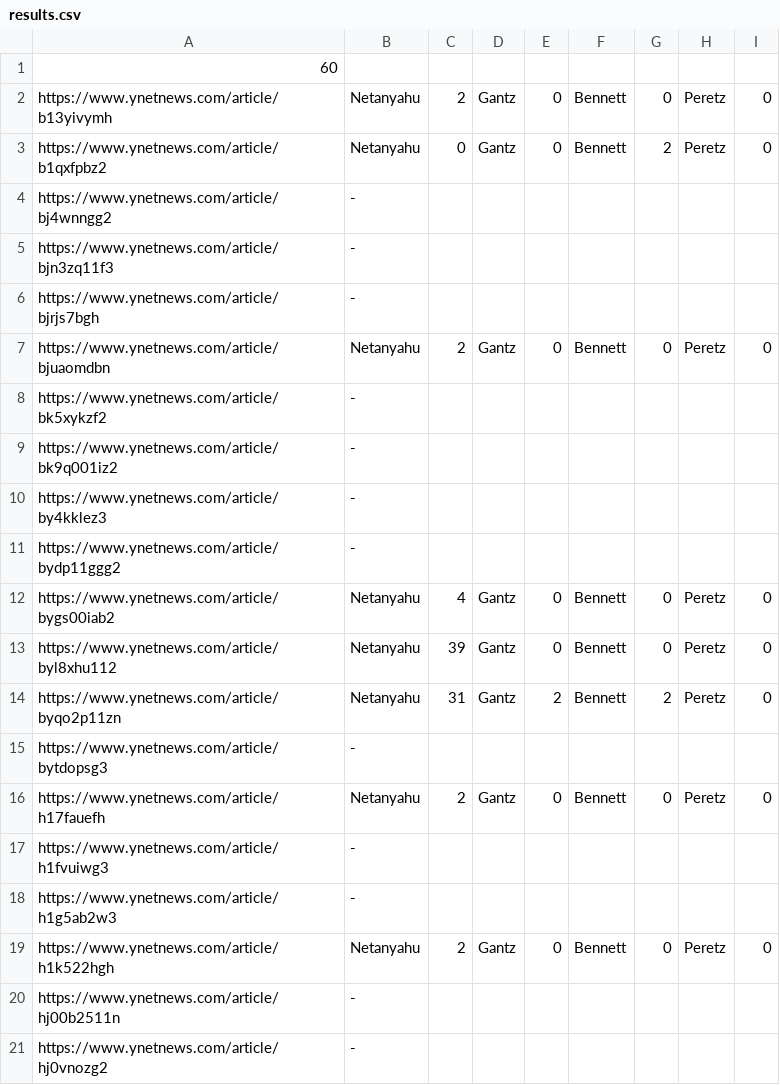
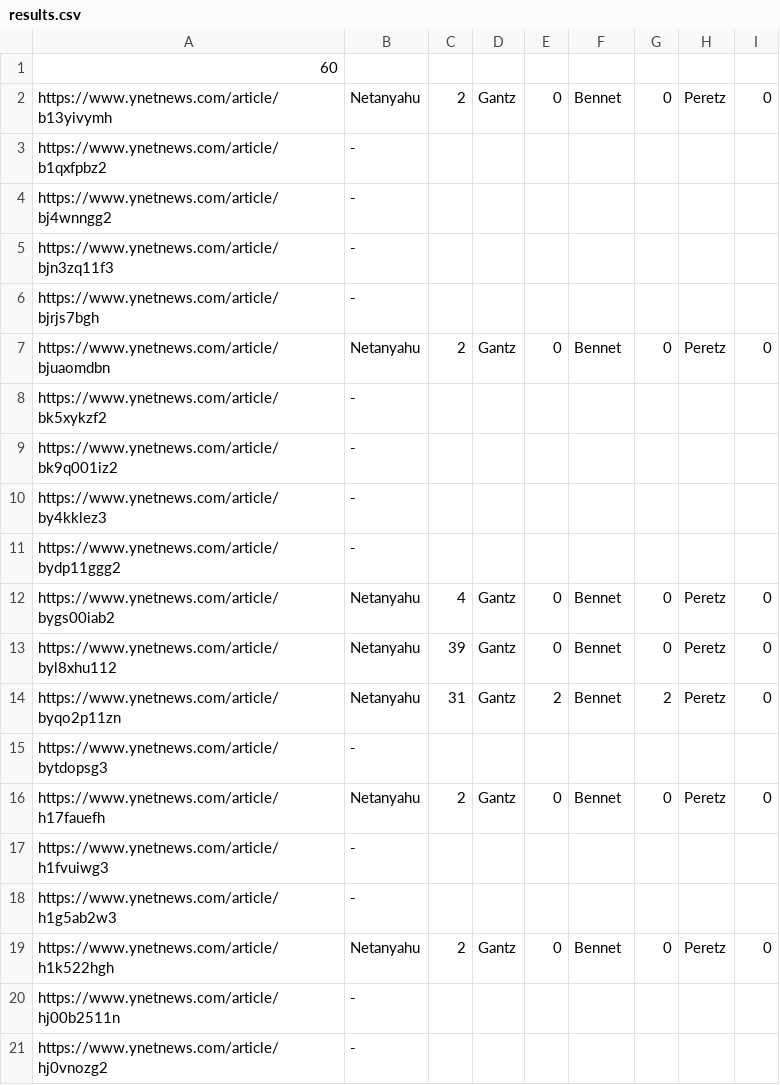
Before and after one commit to veredsivan/hw1, a CSV file: results.csv, drawn as a sheet; only a part is shown; the diff covers the shown part only.

Commit message:
Add files via upload

```diff
--- a/results.csv
+++ b/results.csv
@@ -1,4 +1,4 @@
 60
-https://www.ynetnews.com/article/b13yivymh, Netanyahu, 2, Gantz, 0, Bennett, 0, Peretz, 0
-https://www.ynetnews.com/article/b1qxfpbz2, Netanyahu, 0, Gantz, 0, Bennett, 2, Peretz, 0
+https://www.ynetnews.com/article/b13yivymh, Netanyahu, 2,	 Gantz, 0, Bennet, 0, Peretz, 0
+https://www.ynetnews.com/article/b1qxfpbz2, -
 https://www.ynetnews.com/article/bj4wnngg2, -
@@ -6,3 +6,3 @@ https://www.ynetnews.com/article/bjn3zq11f3, -
 https://www.ynetnews.com/article/bjrjs7bgh, -
-https://www.ynetnews.com/article/bjuaomdbn, Netanyahu, 2, Gantz, 0, Bennett, 0, Peretz, 0
+https://www.ynetnews.com/article/bjuaomdbn, Netanyahu, 2,	 Gantz, 0, Bennet, 0, Peretz, 0
 https://www.ynetnews.com/article/bk5xykzf2, -
@@ -11,10 +11,10 @@ https://www.ynetnews.com/article/by4kklez3, -
 https://www.ynetnews.com/article/bydp11ggg2, -
-https://www.ynetnews.com/article/bygs00iab2, Netanyahu, 4, Gantz, 0, Bennett, 0, Peretz, 0
-https://www.ynetnews.com/article/byl8xhu112, Netanyahu, 39, Gantz, 0, Bennett, 0, Peretz, 0
-https://www.ynetnews.com/article/byqo2p11zn, Netanyahu, 31, Gantz, 2, Bennett, 2, Peretz, 0
+https://www.ynetnews.com/article/bygs00iab2, Netanyahu, 4,	 Gantz, 0, Bennet, 0, Peretz, 0
+https://www.ynetnews.com/article/byl8xhu112, Netanyahu, 39,	 Gantz, 0, Bennet, 0, Peretz, 0
+https://www.ynetnews.com/article/byqo2p11zn, Netanyahu, 31,	 Gantz, 2, Bennet, 2, Peretz, 0
 https://www.ynetnews.com/article/bytdopsg3, -
-https://www.ynetnews.com/article/h17fauefh, Netanyahu, 2, Gantz, 0, Bennett, 0, Peretz, 0
+https://www.ynetnews.com/article/h17fauefh, Netanyahu, 2,	 Gantz, 0, Bennet, 0, Peretz, 0
 https://www.ynetnews.com/article/h1fvuiwg3, -
 https://www.ynetnews.com/article/h1g5ab2w3, -
-https://www.ynetnews.com/article/h1k522hgh, Netanyahu, 2, Gantz, 0, Bennett, 0, Peretz, 0
+https://www.ynetnews.com/article/h1k522hgh, Netanyahu, 2,	 Gantz, 0, Bennet, 0, Peretz, 0
 https://www.ynetnews.com/article/hj00b2511n, -
```
Also changed, not shown: 13 edited cells elsewhere in this file.
